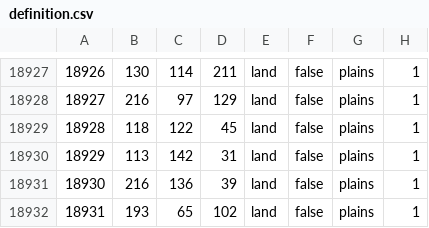
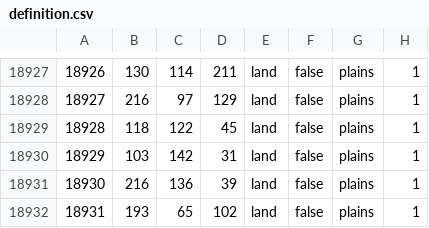
Before and after one commit to Scrylveon/ahgoverhaul, a CSV file: map/definition.csv, drawn as a sheet; only a part is shown, gaps mark what is left out.

Commit message:
OOOOOOOOOOOOOOOOOOOOOOOOOOOOOOOOOOOF

```diff
--- a/map/definition.csv
+++ b/map/definition.csv
@@ -18929,3 +18929,3 @@
 18928;118;122;45;land;false;plains;1
-18929;113;142;31;land;false;plains;1
+18929;103;142;31;land;false;plains;1
 18930;216;136;39;land;false;plains;1
```
